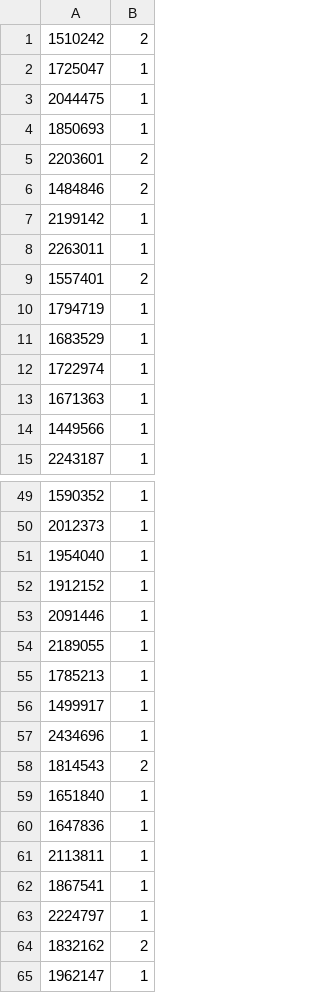
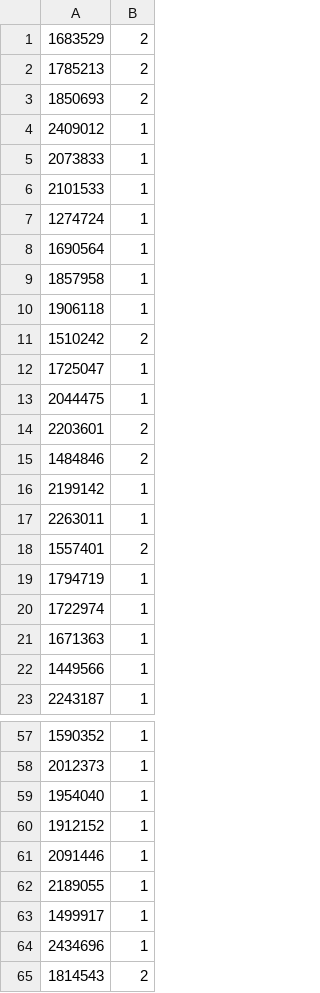
Before and after one commit to TomPrete/pair-programming, a CSV file: pairs.csv, drawn as a sheet; only a part is shown, gaps mark what is left out; the shorter side is filled out with more unchanged rows; removed rows and columns are numbered as before the commit, all else as after; the diff names each change by its address in the sheet, - before the commit and + after, or states it on an @@ line.

Commit message:
2-5-20

```diff
--- a/pairs.csv
+++ b/pairs.csv
+row 1: 1683529 | 2
+row 2: 1785213 | 2
+row 3: 1850693 | 2
+row 4: 2409012 | 1
+row 5: 2073833 | 1
+row 6: 2101533 | 1
+row 7: 1274724 | 1
+row 8: 1690564 | 1
+row 9: 1857958 | 1
+row 10: 1906118 | 1
-row 4: 1850693 | 1
-row 11: 1683529 | 1
-row 55: 1785213 | 1
```
